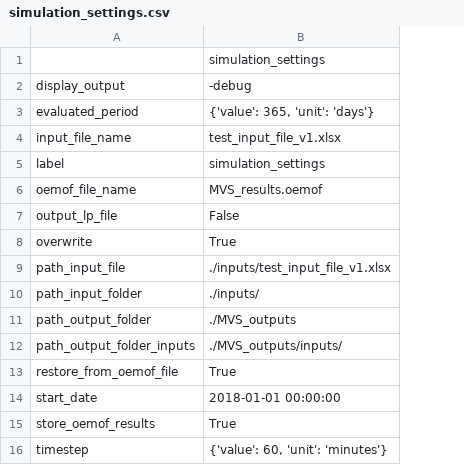
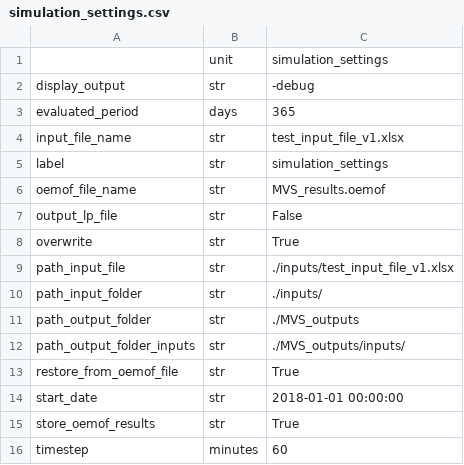
Before and after one commit to rl-institut/multi-vector-simulator, a CSV file: inputs/elements/csv/simulation_settings.csv, drawn as a sheet; addresses are those after the commit; the diff names each change by its address in the sheet, - before the commit and + after, or states it on an @@ line.

```diff
--- a/inputs/elements/csv/simulation_settings.csv
+++ b/inputs/elements/csv/simulation_settings.csv
+column B, rows 1-16: unit | str | days | str | str | str | str | str | str | str | str | str | str | str | str | minutes
-C3: {'value': 365, 'unit': 'days'}
+C3: 365
-C16: {'value': 60, 'unit': 'minutes'}
+C16: 60
```
Also changed, not shown: inputs/elements/csv/project.csv, inputs/elements/csv/project_data.csv, 20 other files.
